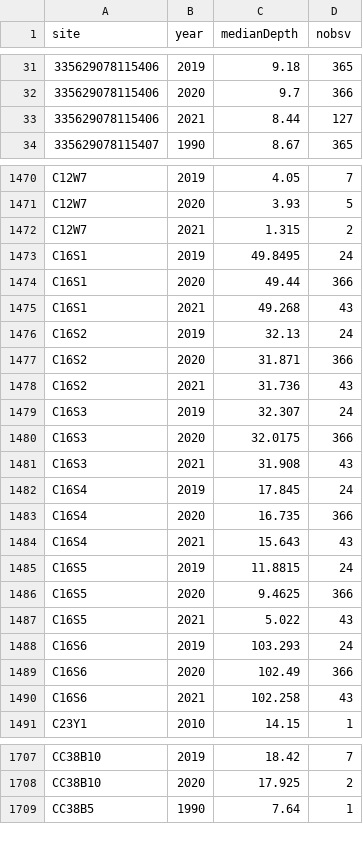
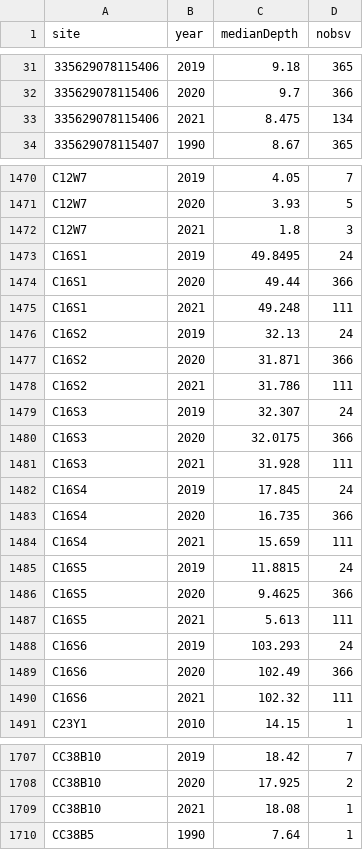
Before and after one commit to sab159/TriangleWaterSupplyDashboard, a CSV file: deploy/nc-water-supply/data_state/gw/gw_annual_level.csv, drawn as a sheet; only a part is shown, gaps mark what is left out; the diff covers the shown part only.

Commit message:
updating data
Fix on julian dates with reservoirs - removed need for julian excel spreadsheet.

```diff
--- a/deploy/nc-water-supply/data_state/gw/gw_annual_level.csv
+++ b/deploy/nc-water-supply/data_state/gw/gw_annual_level.csv
@@ -32,3 +32,3 @@
 "335629078115406",2020,9.7,366
-"335629078115406",2021,8.44,127
+"335629078115406",2021,8.475,134
 "335629078115407",1990,8.67,365
@@ -1471,21 +1471,21 @@
 "C12W7",2020,3.93,5
-"C12W7",2021,1.315,2
+"C12W7",2021,1.8,3
 "C16S1",2019,49.8495,24
 "C16S1",2020,49.44,366
-"C16S1",2021,49.268,43
+"C16S1",2021,49.248,111
 "C16S2",2019,32.13,24
 "C16S2",2020,31.871,366
-"C16S2",2021,31.736,43
+"C16S2",2021,31.786,111
 "C16S3",2019,32.307,24
 "C16S3",2020,32.0175,366
-"C16S3",2021,31.908,43
+"C16S3",2021,31.928,111
 "C16S4",2019,17.845,24
 "C16S4",2020,16.735,366
-"C16S4",2021,15.643,43
+"C16S4",2021,15.659,111
 "C16S5",2019,11.8815,24
 "C16S5",2020,9.4625,366
-"C16S5",2021,5.022,43
+"C16S5",2021,5.613,111
 "C16S6",2019,103.293,24
 "C16S6",2020,102.49,366
-"C16S6",2021,102.258,43
+"C16S6",2021,102.32,111
 "C23Y1",2010,14.15,1
@@ -1708,2 +1708,3 @@
 "CC38B10",2020,17.925,2
+"CC38B10",2021,18.08,1
 "CC38B5",1990,7.64,1
```
Also changed, not shown: 174 edited cells elsewhere in this file, deploy/nc-water-supply/data/gw/gw_annual_level.csv, deploy/nc-water-supply/data_state/gw/gw_sites.csv, 21 other files.
